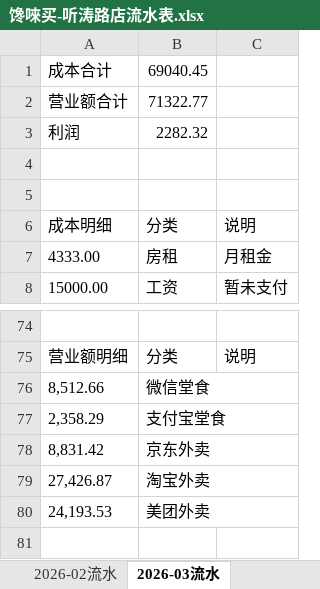
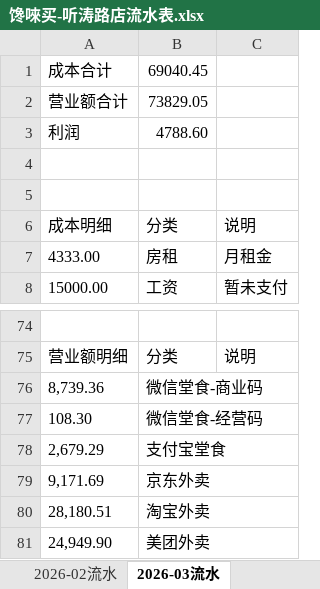
Before and after one commit to OldChicken/ChanWeiMai, an Excel workbook: 财务与流水/馋唻买-听涛路店流水表.xlsx, sheet 2026-03流水, drawn as a sheet; only a part is shown, gaps mark what is left out; values as stored, in another font and other column widths than the file's, no borders; table styles not drawn; removed rows and columns are numbered as before the commit, all else as after; the diff names each change by its address in the sheet, - before the commit and + after, or states it on an @@ line.

Commit message:
fix：更新

```diff
--- a/财务与流水/馋唻买-听涛路店流水表.xlsx (sheet 2026-03流水)
+++ b/财务与流水/馋唻买-听涛路店流水表.xlsx (sheet 2026-03流水)
-B2: 71322.77
+B2: 73829.05
-B3: 2282.32
+B3: 4788.60
-row 76: 8,512.66 | 微信堂食
-row 77: 2,358.29 | 支付宝堂食
-row 78: 8,831.42 | 京东外卖
-row 79: 27,426.87 | 淘宝外卖
-row 80: 24,193.53 | 美团外卖
+row 76: 8,739.36 | 微信堂食-商业码
+row 77: 108.30 | 微信堂食-经营码
+row 78: 2,679.29 | 支付宝堂食
+row 79: 9,171.69 | 京东外卖
+row 80: 28,180.51 | 淘宝外卖
+row 81: 24,949.90 | 美团外卖
```
